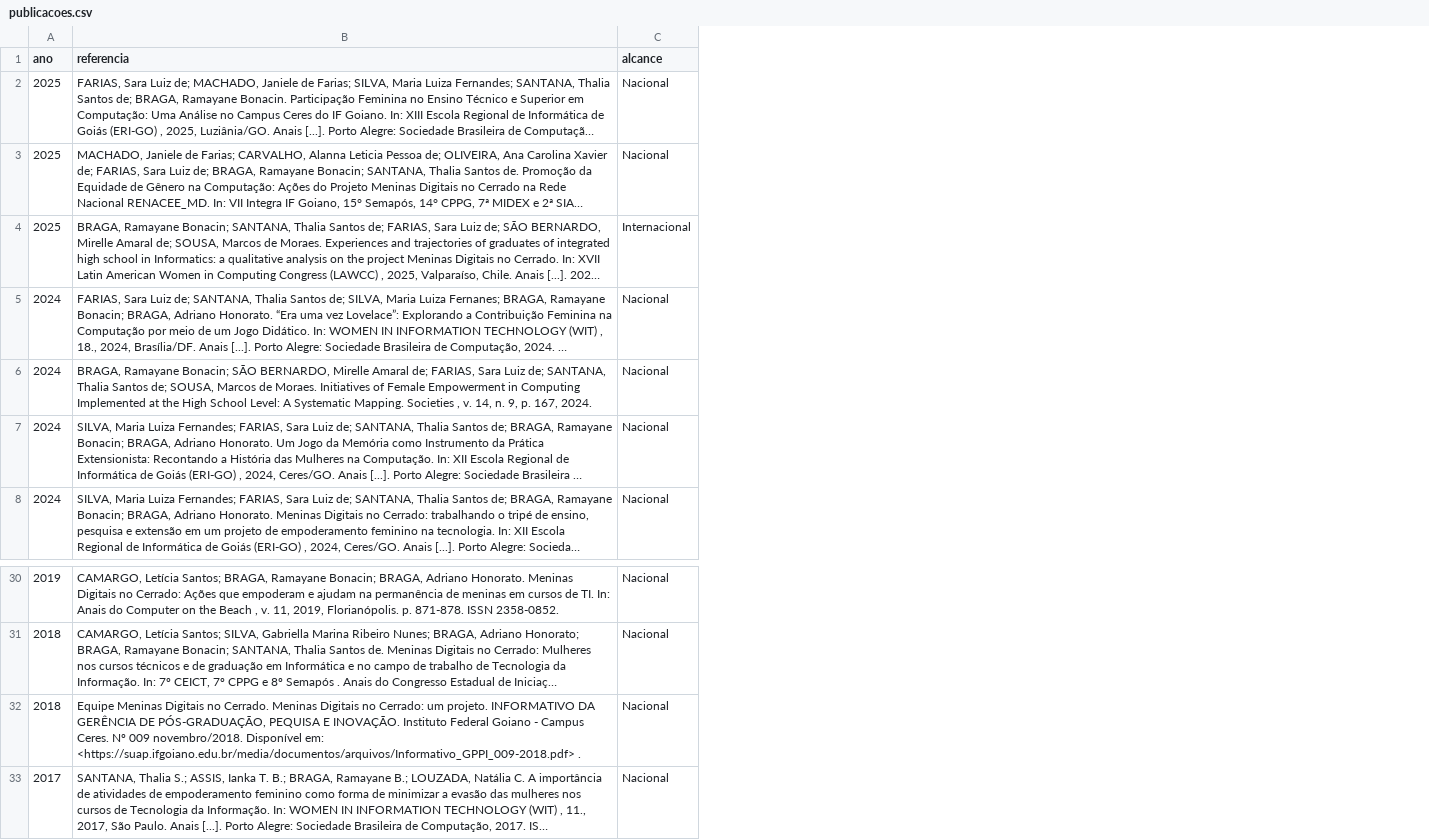
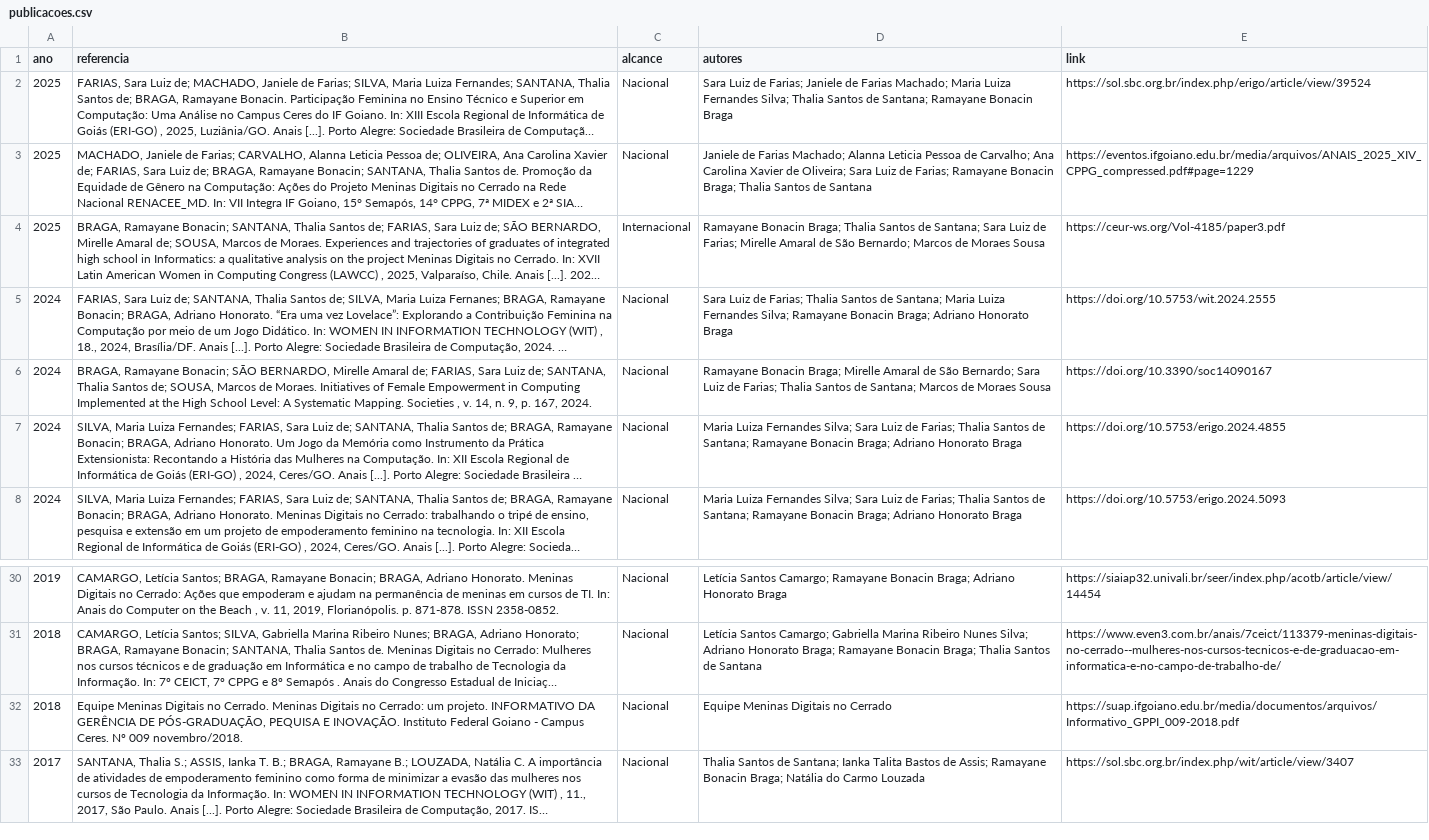
Before and after one commit to saraafariass/ic2026, a CSV file: publicacoes.csv, drawn as a sheet; only a part is shown, gaps mark what is left out; long unchanged cells end in …; the diff names each change by its address in the sheet, - before the commit and + after, or states it on an @@ line.

Commit message:
Corrige filtros de curso e período; layout de publicações; GitHub link; footer

```diff
--- a/publicacoes.csv
+++ b/publicacoes.csv
+column D (autores), rows 2-8: Sara Luiz de Farias; Janiele de Farias Machado; Maria Luiza Fernandes Silva; Thalia Santos de Santana; Ramayane Bonacin Braga | Janiele de Farias Machado; Alanna Leticia Pessoa de Carvalho; Ana Carolina Xavier de Oliveira; Sara Luiz de Farias; Ramayane Bonacin Braga; Thalia Santos de Santana | Ramayane Bonacin Braga; Thalia Santos de Santana; Sara Luiz de Farias; Mirelle Amaral de São Bernardo; Marcos de Moraes Sousa | Sara Luiz de Farias; Thalia Santos de Santana; Maria Luiza Fernandes Silva; Ramayane Bonacin Braga; Adriano Honorato Braga | Ramayane Bonacin Braga; Mirelle Amaral de São Bernardo; Sara Luiz de Farias; Thalia Santos de Santana; Marcos de Moraes Sousa | Maria Luiza Fernandes Silva; Sara Luiz de Farias; Thalia Santos de Santana; Ramayane Bonacin Braga; Adriano Honorato Braga | Maria Luiza Fernandes Silva; Sara Luiz de Farias; Thalia Santos de Santana; Ramayane Bonacin Braga; Adriano Honorato Braga; rows 30-33: Letícia Santos Camargo; Ramayane Bonacin Braga; Adriano Honorato Braga | Letícia Santos Camargo; Gabriella Marina Ribeiro Nunes Silva; Adriano Honorato Braga; Ramayane Bonacin Braga; Thalia Santos de Santana | Equipe Meninas Digitais no Cerrado | Thalia Santos de Santana; Ianka Talita Bastos de Assis; Ramayane Bonacin Braga; Natália do Carmo Louzada
+column E (link), rows 2-8: https://sol.sbc.org.br/index.php/erigo/article/view/39524 | https://eventos.ifgoiano.edu.br/media/arquivos/ANAIS_2025_XIV_CPPG_compressed.pdf#page=1229 | https://ceur-ws.org/Vol-4185/paper3.pdf | https://doi.org/10.5753/wit.2024.2555 | https://doi.org/10.3390/soc14090167 | https://doi.org/10.5753/erigo.2024.4855 | https://doi.org/10.5753/erigo.2024.5093; rows 30-33: https://siaiap32.univali.br/seer/index.php/acotb/article/view/14454 | https://www.even3.com.br/anais/7ceict/113379-meninas-digitais-no-cerrado--mulheres-nos-cursos-tecnicos-e-de-graduacao-em-informatica-e-no-campo-de-trabalho-de/ | https://suap.ifgoiano.edu.br/media/documentos/arquivos/Informativo_GPPI_009-2018.pdf | https://sol.sbc.org.br/index.php/wit/article/view/3407
-B32 (referencia): …009 novembro/2018. Disponível em: <https://suap.ifgoiano.edu.br/media/documentos/arquivos/Informativo_GPPI_009-2018.pdf> .
+B32 (referencia): …009 novembro/2018.
```
Also changed, not shown: alunas.csv, projetos.csv, 4 other files.
